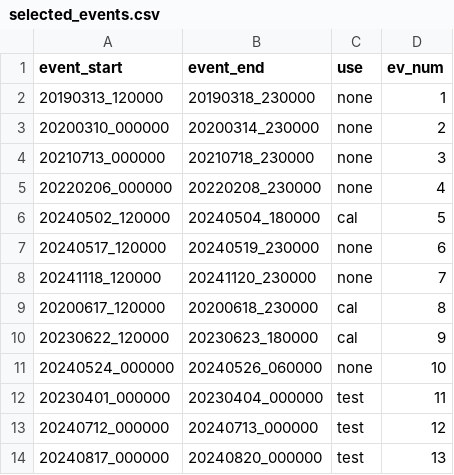
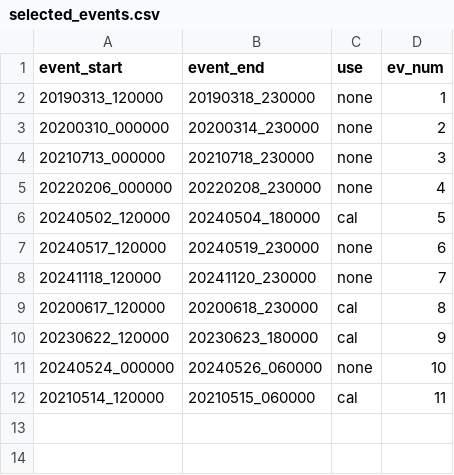
Before and after one commit to mcommelin/Geuldal_NBS_simulations, a CSV file: sources/selected_events.csv, drawn as a sheet; removed rows and columns are numbered as before the commit, all else as after; the diff names each change by its address in the sheet, - before the commit and + after, or states it on an @@ line.

Commit message:
updates for new event

```diff
--- a/sources/selected_events.csv
+++ b/sources/selected_events.csv
-row 12: 20230401_000000 | 20230404_000000 | test | 11
-row 13: 20240712_000000 | 20240713_000000 | test | 12
-row 14: 20240817_000000 | 20240820_000000 | test | 13
+row 12: 20210514_120000 | 20210515_060000 | cal | 11
```
Also changed, not shown: 4 other files.
